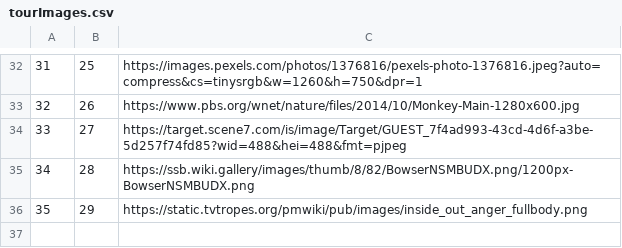
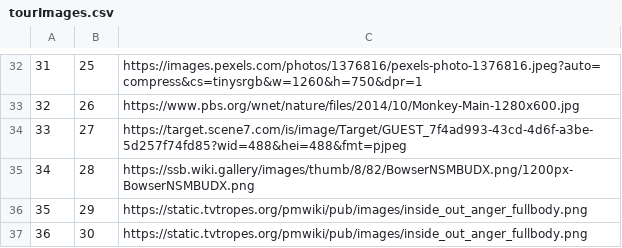
Before and after one commit to kovacevicanja/sims-grupa3-teamA, a CSV file: Resources/Data/tourImages.csv, drawn as a sheet; only a part is shown, gaps mark what is left out.

```diff
--- a/Resources/Data/tourImages.csv
+++ b/Resources/Data/tourImages.csv
@@ -36 +36,2 @@
 35|29|https://static.tvtropes.org/pmwiki/pub/images/inside_out_anger_fullbody.png
+36|30|https://static.tvtropes.org/pmwiki/pub/images/inside_out_anger_fullbody.png
```
Also changed, not shown: Resources/Data/keyPoints.csv, Resources/Data/tourEvaluation.csv, 33 other files.
